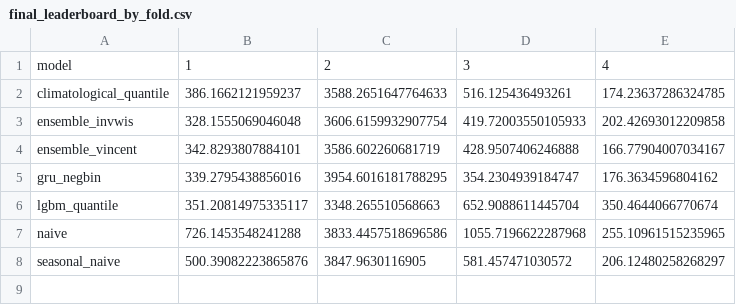
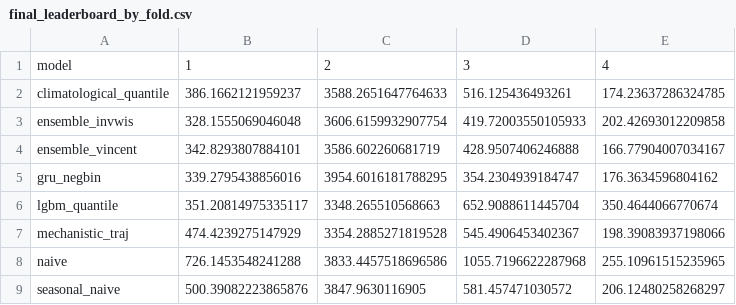
Before and after one commit to kamrul28890/3rd_imdc_purdue_neuralearth, a CSV file: results/metrics/final_leaderboard_by_fold.csv, drawn as a sheet; the diff names each change by its address in the sheet, - before the commit and + after, or states it on an @@ line.

```diff
--- a/results/metrics/final_leaderboard_by_fold.csv
+++ b/results/metrics/final_leaderboard_by_fold.csv
+row 7: mechanistic_traj | 474.4239275147929 | 3354.2885271819528 | 545.4906453402367 | 198.39083937198066
```
Also changed, not shown: results/metrics/final_leaderboard.csv, 5 other files.
